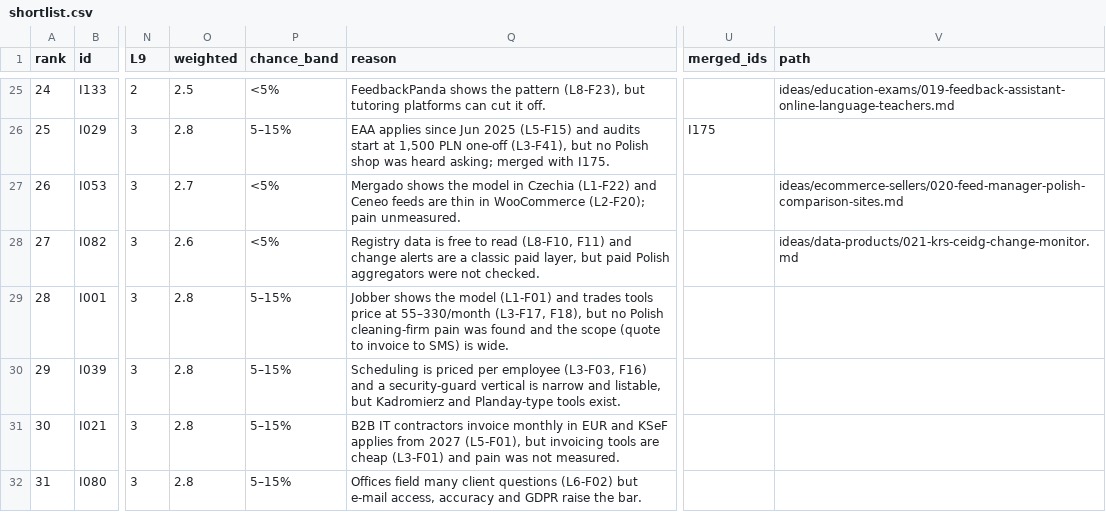
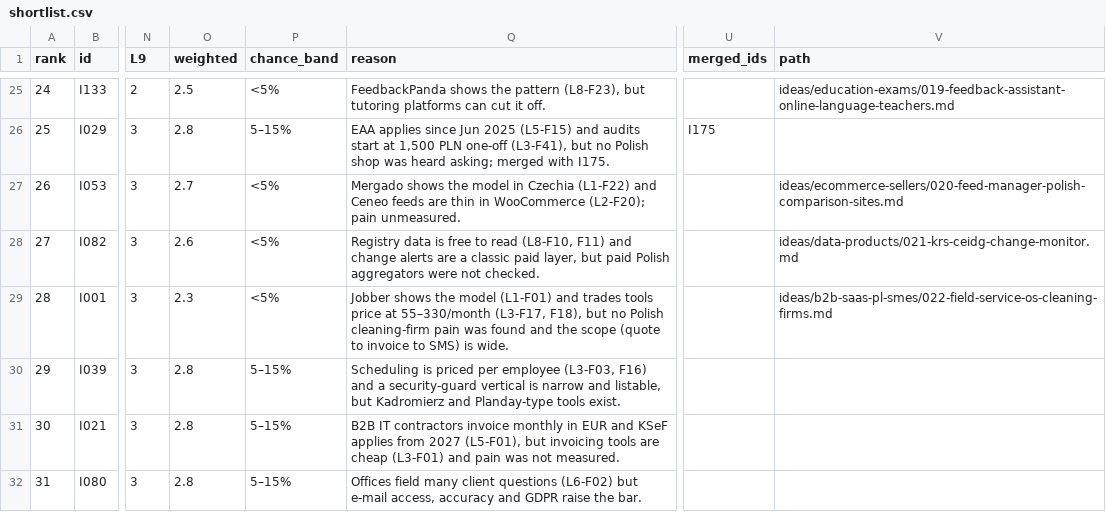
Before and after one commit to thobho/automated, a CSV file: projects/idea-generator/ideas/shortlist.csv, drawn as a sheet; only a part is shown, gaps mark what is left out; the diff names each change by its address in the sheet, - before the commit and + after, or states it on an @@ line.

```diff
--- a/projects/idea-generator/ideas/shortlist.csv
+++ b/projects/idea-generator/ideas/shortlist.csv
-O29 (weighted): 2.8
+O29 (weighted): 2.3
-P29 (chance_band): 5–15%
+P29 (chance_band): <5%
-V29 (path): (empty)
+V29 (path): ideas/b2b-saas-pl-smes/022-field-service-os-cleaning-firms.md
```
Also changed, not shown: 2 other files.
